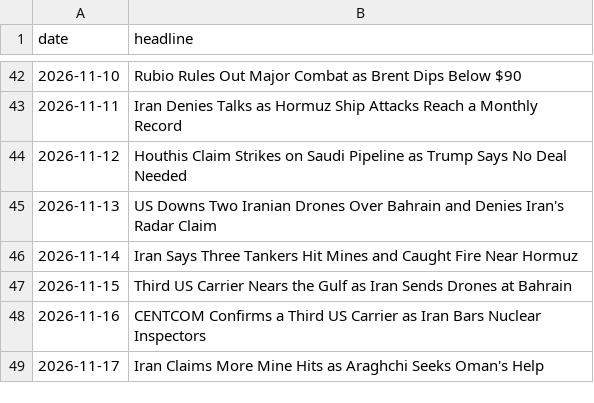
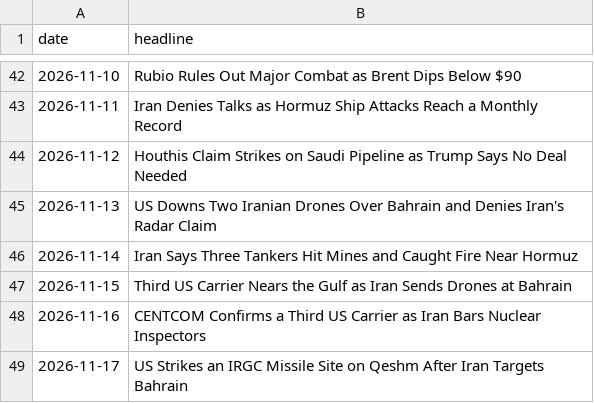
Before and after one commit to abrandt1897/GeoBrief, a CSV file: data/headlines.csv, drawn as a sheet; only a part is shown, gaps mark what is left out.

```diff
--- a/data/headlines.csv
+++ b/data/headlines.csv
@@ -48,2 +48,2 @@ date,headline
 2026-11-16,CENTCOM Confirms a Third US Carrier as Iran Bars Nuclear Inspectors
-2026-11-17,Iran Claims More Mine Hits as Araghchi Seeks Oman's Help
+2026-11-17,US Strikes an IRGC Missile Site on Qeshm After Iran Targets Bahrain
```
Also changed, not shown: 3 other files.
